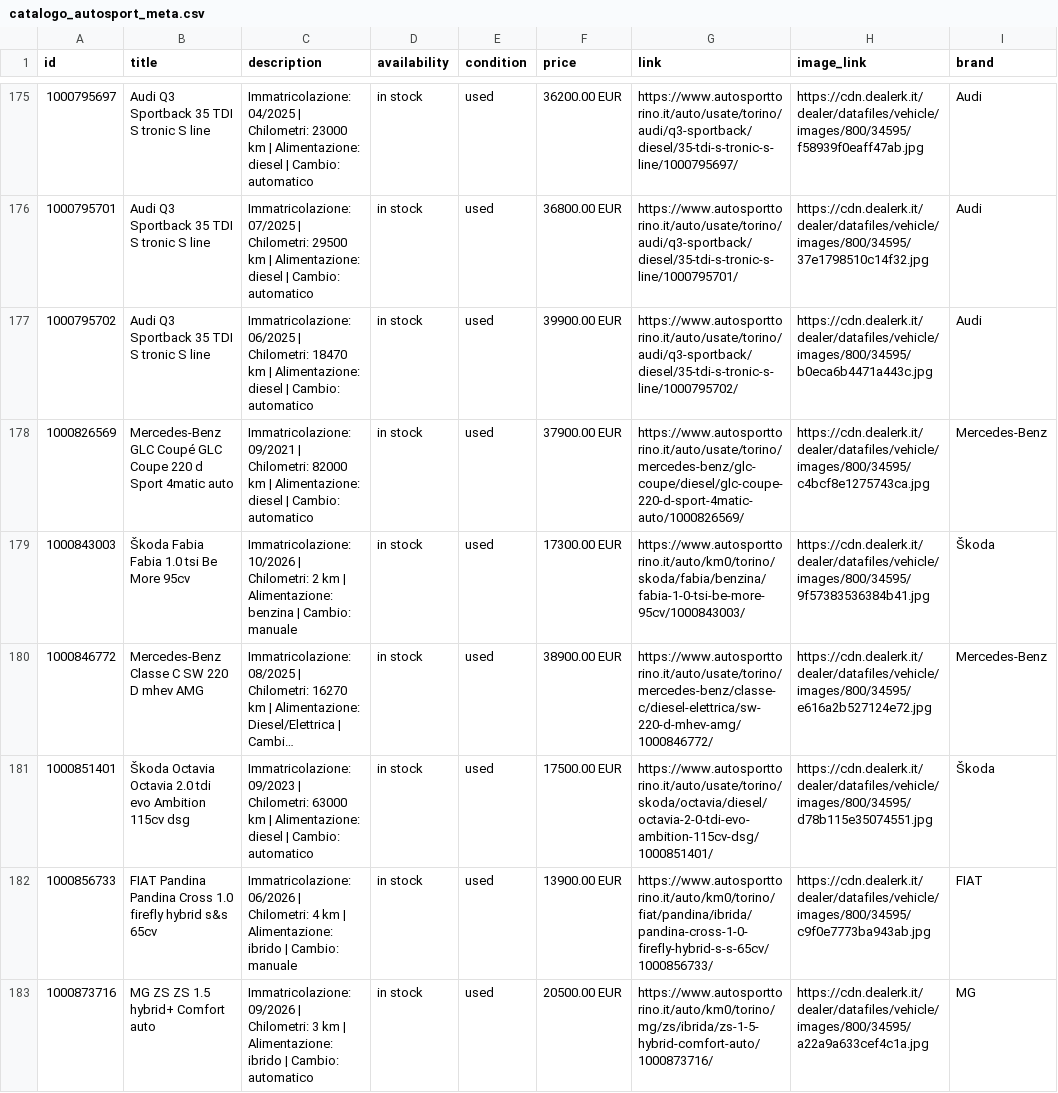
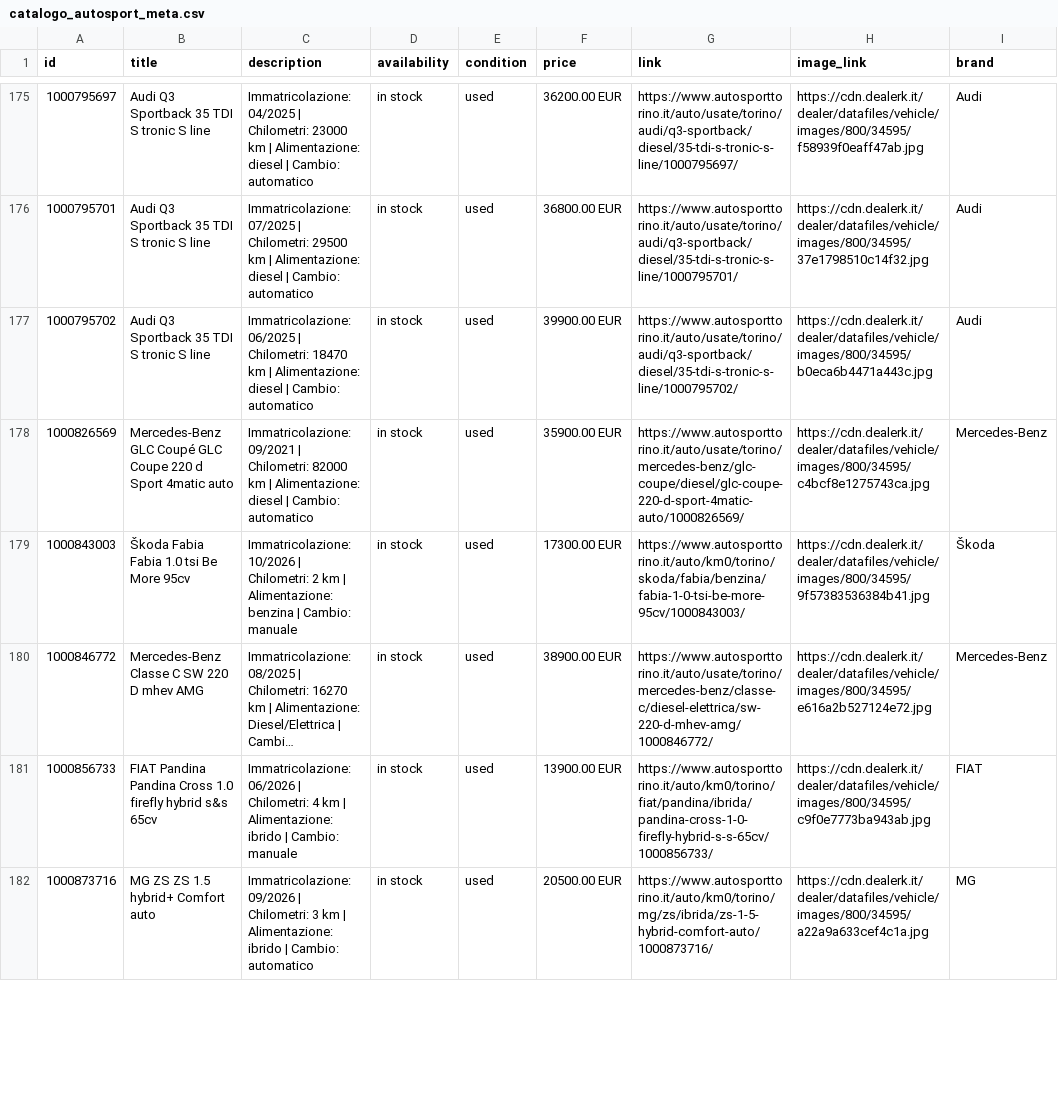
Before and after one commit to AUTOSPORT26/-autosport-catalogo-pubblico, a CSV file: catalogo_autosport_meta.csv, drawn as a sheet; only a part is shown, gaps mark what is left out; long unchanged cells end in …; the diff covers the shown part only; the diff names each change by its address in the sheet, - before the commit and + after, or states it on an @@ line.

```diff
--- a/catalogo_autosport_meta.csv
+++ b/catalogo_autosport_meta.csv
-F178 (price): 37900.00 EUR
+F178 (price): 35900.00 EUR
-row 181: 1000851401 | Škoda Octavia Octavia 2.0 tdi evo Ambition 115cv dsg | Immatricolazione: 09/2023 | Chilometri: 63000 km | Alimentazione: diesel | Cambio: automatico | in stock | used | 17500.00 EUR | https://www.autosporttorino.it/auto/usate/torino/skoda/octavia/diesel/octavia-2-0-tdi-evo-ambition-115cv-dsg/1000851401/ | https://cdn.dealerk.it/dealer/datafiles/vehicle/images/800/34595/d78b115e35074551.jpg | Škoda
```
Also changed, not shown: 21 edited cells elsewhere in this file.
